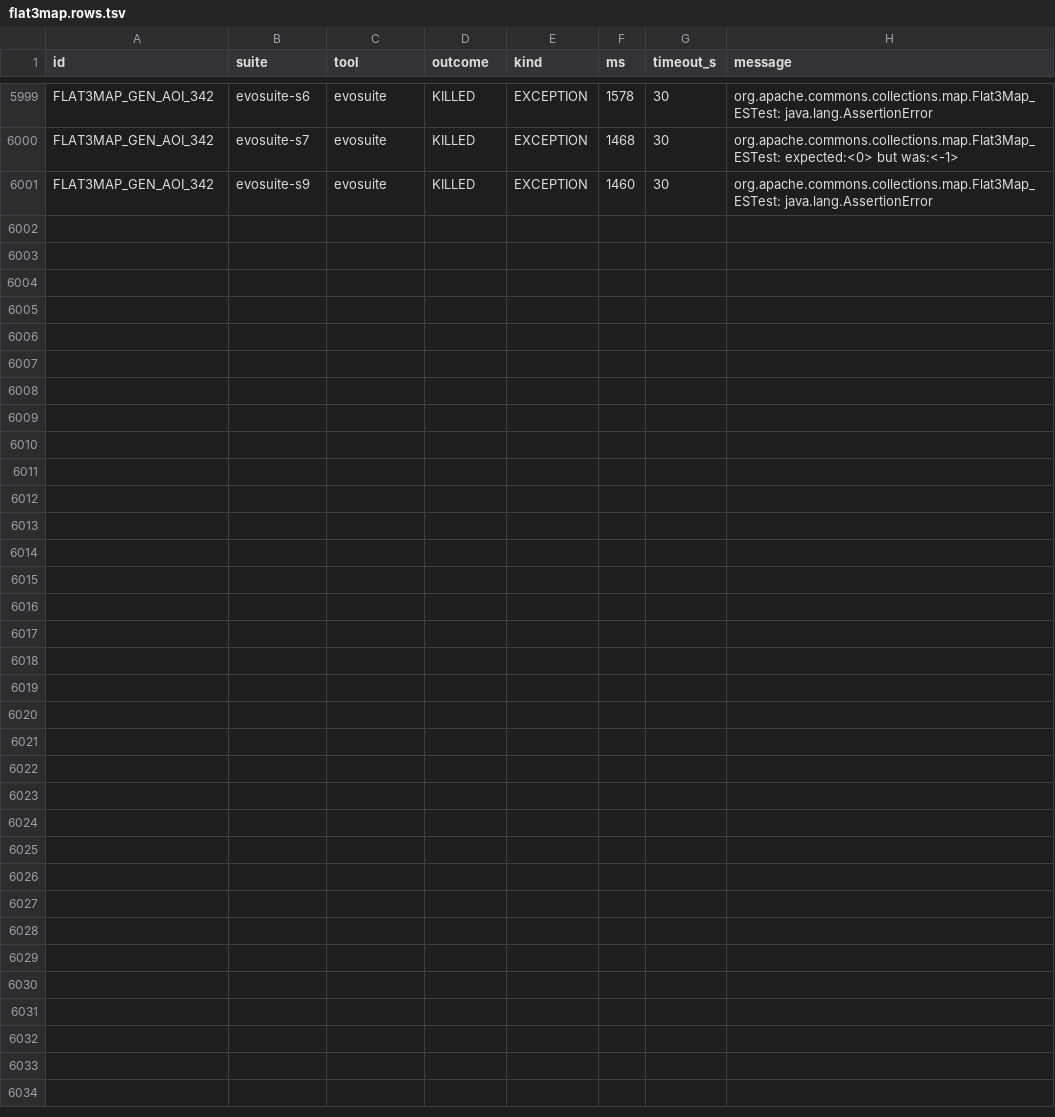
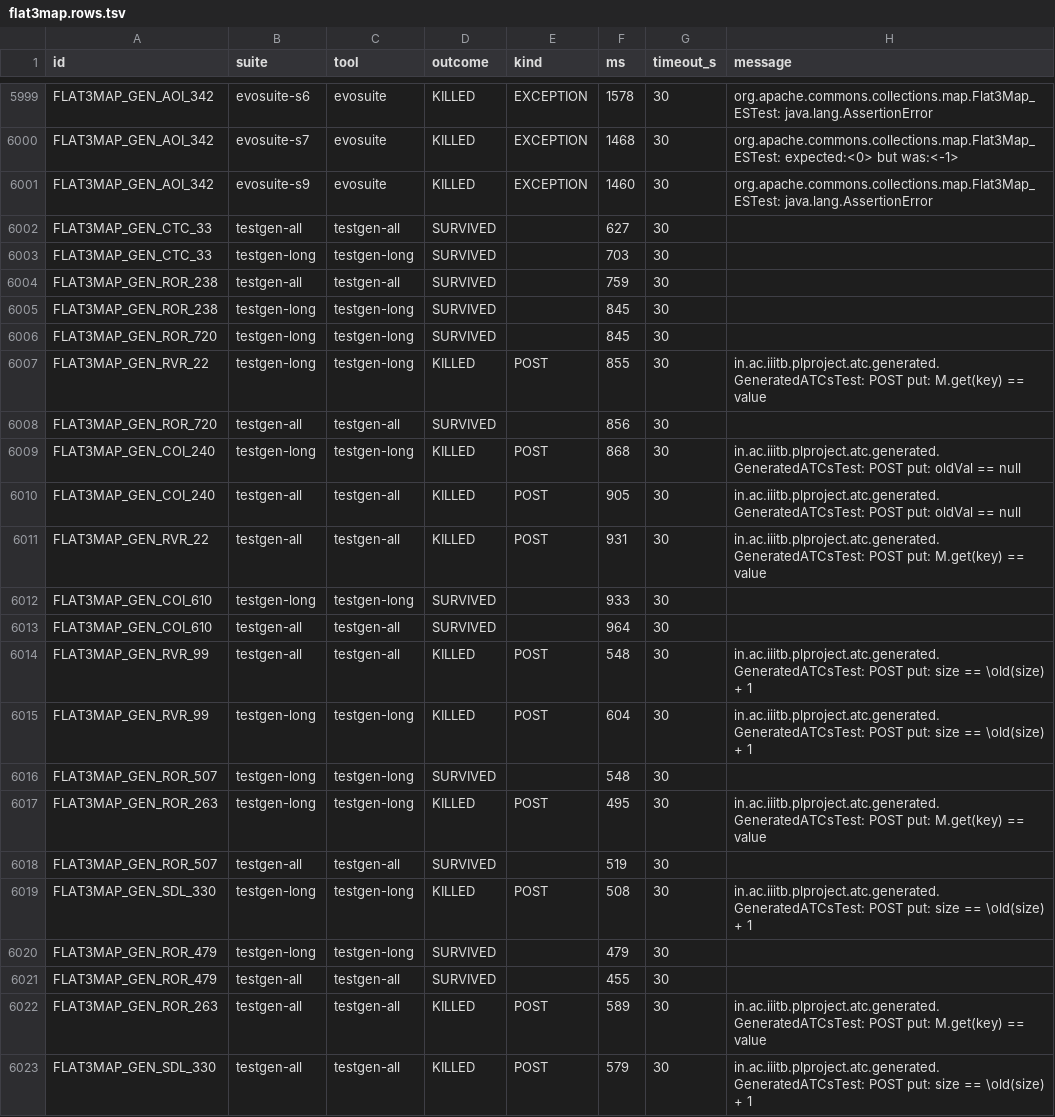
Before and after one commit to Akshat089/TestGen-for-Platform-Software, a TSV file: benchmarks/defects4j/mutation/flat3map.rows.tsv, drawn as a sheet; only a part is shown, gaps mark what is left out; the diff names each change by its address in the sheet, - before the commit and + after, or states it on an @@ line.

```diff
--- a/benchmarks/defects4j/mutation/flat3map.rows.tsv
+++ b/benchmarks/defects4j/mutation/flat3map.rows.tsv
+row 6002: FLAT3MAP_GEN_CTC_33 | testgen-all | testgen-all | SURVIVED |  | 627 | 30
+row 6003: FLAT3MAP_GEN_CTC_33 | testgen-long | testgen-long | SURVIVED |  | 703 | 30
+row 6004: FLAT3MAP_GEN_ROR_238 | testgen-all | testgen-all | SURVIVED |  | 759 | 30
+row 6005: FLAT3MAP_GEN_ROR_238 | testgen-long | testgen-long | SURVIVED |  | 845 | 30
+row 6006: FLAT3MAP_GEN_ROR_720 | testgen-long | testgen-long | SURVIVED |  | 845 | 30
+row 6007: FLAT3MAP_GEN_RVR_22 | testgen-long | testgen-long | KILLED | POST | 855 | 30 | in.ac.iiitb.plproject.atc.generated.GeneratedATCsTest: POST put: M.get(key) == value
+row 6008: FLAT3MAP_GEN_ROR_720 | testgen-all | testgen-all | SURVIVED |  | 856 | 30
+row 6009: FLAT3MAP_GEN_COI_240 | testgen-long | testgen-long | KILLED | POST | 868 | 30 | in.ac.iiitb.plproject.atc.generated.GeneratedATCsTest: POST put: oldVal == null
+row 6010: FLAT3MAP_GEN_COI_240 | testgen-all | testgen-all | KILLED | POST | 905 | 30 | in.ac.iiitb.plproject.atc.generated.GeneratedATCsTest: POST put: oldVal == null
+row 6011: FLAT3MAP_GEN_RVR_22 | testgen-all | testgen-all | KILLED | POST | 931 | 30 | in.ac.iiitb.plproject.atc.generated.GeneratedATCsTest: POST put: M.get(key) == value
+row 6012: FLAT3MAP_GEN_COI_610 | testgen-long | testgen-long | SURVIVED |  | 933 | 30
+row 6013: FLAT3MAP_GEN_COI_610 | testgen-all | testgen-all | SURVIVED |  | 964 | 30
+row 6014: FLAT3MAP_GEN_RVR_99 | testgen-all | testgen-all | KILLED | POST | 548 | 30 | in.ac.iiitb.plproject.atc.generated.GeneratedATCsTest: POST put: size == \old(size) + 1
+row 6015: FLAT3MAP_GEN_RVR_99 | testgen-long | testgen-long | KILLED | POST | 604 | 30 | in.ac.iiitb.plproject.atc.generated.GeneratedATCsTest: POST put: size == \old(size) + 1
+row 6016: FLAT3MAP_GEN_ROR_507 | testgen-long | testgen-long | SURVIVED |  | 548 | 30
+row 6017: FLAT3MAP_GEN_ROR_263 | testgen-long | testgen-long | KILLED | POST | 495 | 30 | in.ac.iiitb.plproject.atc.generated.GeneratedATCsTest: POST put: M.get(key) == value
+row 6018: FLAT3MAP_GEN_ROR_507 | testgen-all | testgen-all | SURVIVED |  | 519 | 30
+row 6019: FLAT3MAP_GEN_SDL_330 | testgen-long | testgen-long | KILLED | POST | 508 | 30 | in.ac.iiitb.plproject.atc.generated.GeneratedATCsTest: POST put: size == \old(size) + 1
+row 6020: FLAT3MAP_GEN_ROR_479 | testgen-long | testgen-long | SURVIVED |  | 479 | 30
+row 6021: FLAT3MAP_GEN_ROR_479 | testgen-all | testgen-all | SURVIVED |  | 455 | 30
+row 6022: FLAT3MAP_GEN_ROR_263 | testgen-all | testgen-all | KILLED | POST | 589 | 30 | in.ac.iiitb.plproject.atc.generated.GeneratedATCsTest: POST put: M.get(key) == value
+row 6023: FLAT3MAP_GEN_SDL_330 | testgen-all | testgen-all | KILLED | POST | 579 | 30 | in.ac.iiitb.plproject.atc.generated.GeneratedATCsTest: POST put: size == \old(size) + 1
```
Also changed, not shown: benchmarks/defects4j/mutation/flat3map.status.tsv, benchmarks/defects4j/mutation/treelist.status.tsv, 18 other files.
